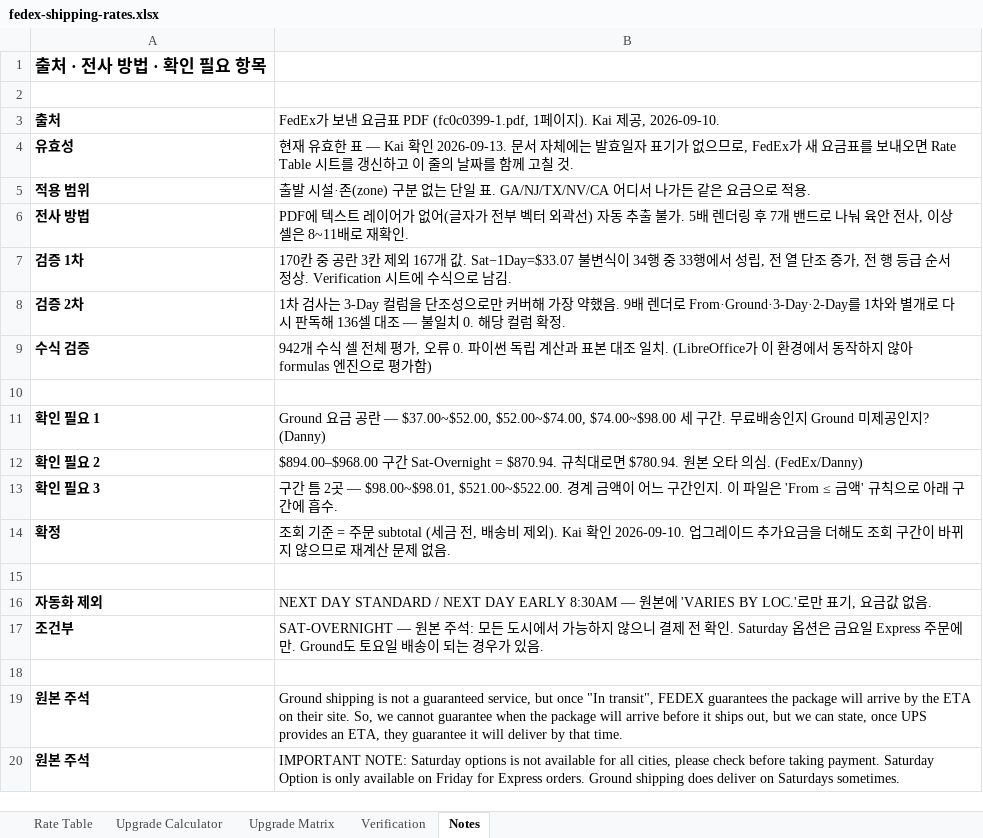
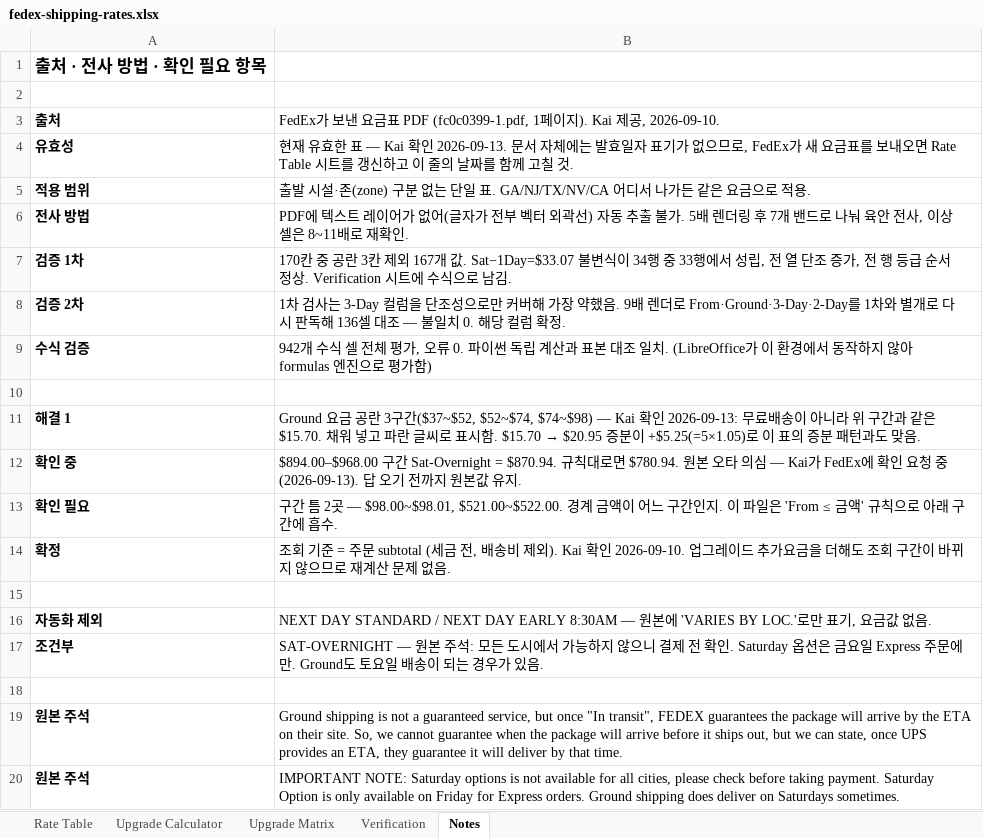
Before and after one commit to ralphboba/StickersBanners-AWS-Infra, an Excel workbook: docs/data/fedex-shipping-rates.xlsx, sheet Notes, drawn as a sheet; values as stored, in another font and other column widths than the file's, no borders; removed rows and columns are numbered as before the commit, all else as after; the diff names each change by its address in the sheet, - before the commit and + after, or states it on an @@ line.

```diff
--- a/docs/data/fedex-shipping-rates.xlsx (sheet Notes)
+++ b/docs/data/fedex-shipping-rates.xlsx (sheet Notes)
-row 11: 확인 필요 1 | Ground 요금 공란 — $37.00~$52.00, $52.00~$74.00, $74.00~$98.00 세 구간. 무료배송인지 Ground 미제공인지? (Danny)
-row 12: 확인 필요 2 | $894.00–$968.00 구간 Sat-Overnight = $870.94. 규칙대로면 $780.94. 원본 오타 의심. (FedEx/Danny)
+row 11: 해결 1 | Ground 요금 공란 3구간($37~$52, $52~$74, $74~$98) — Kai 확인 2026-09-13: 무료배송이 아니라 위 구간과 같은 $15.70. 채워 넣고 파란 글씨로 표시함. $15.70 → $20.95 증분이 +$5.25(=5×1.05)로 이 표의 증분 패턴과도 맞음.
+row 12: 확인 중 | $894.00–$968.00 구간 Sat-Overnight = $870.94. 규칙대로면 $780.94. 원본 오타 의심 — Kai가 FedEx에 확인 요청 중 (2026-09-13). 답 오기 전까지 원본값 유지.
-A13: 확인 필요 3
+A13: 확인 필요
```
Also changed, not shown: sheet Rate Table, 2 other files.
